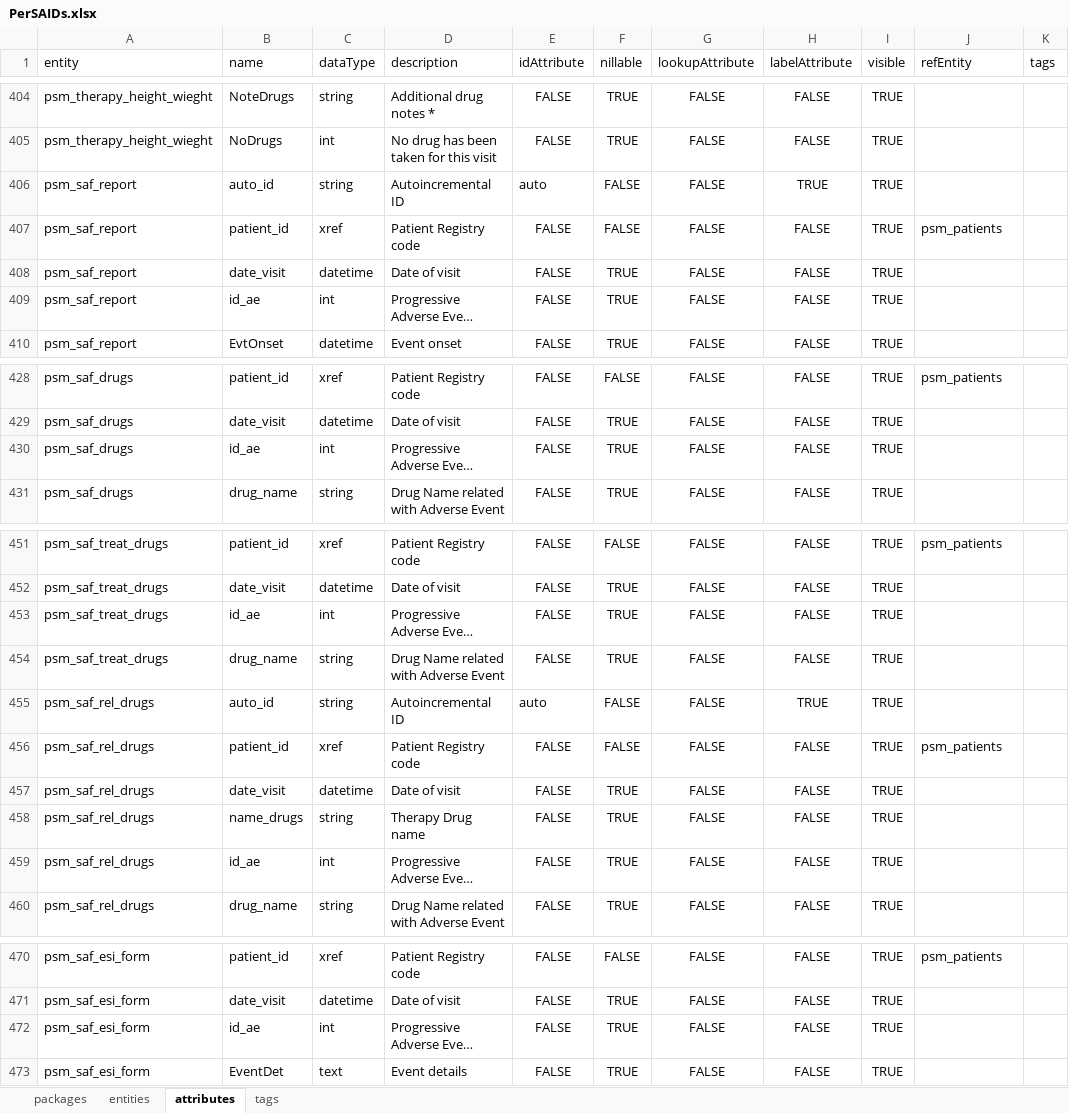
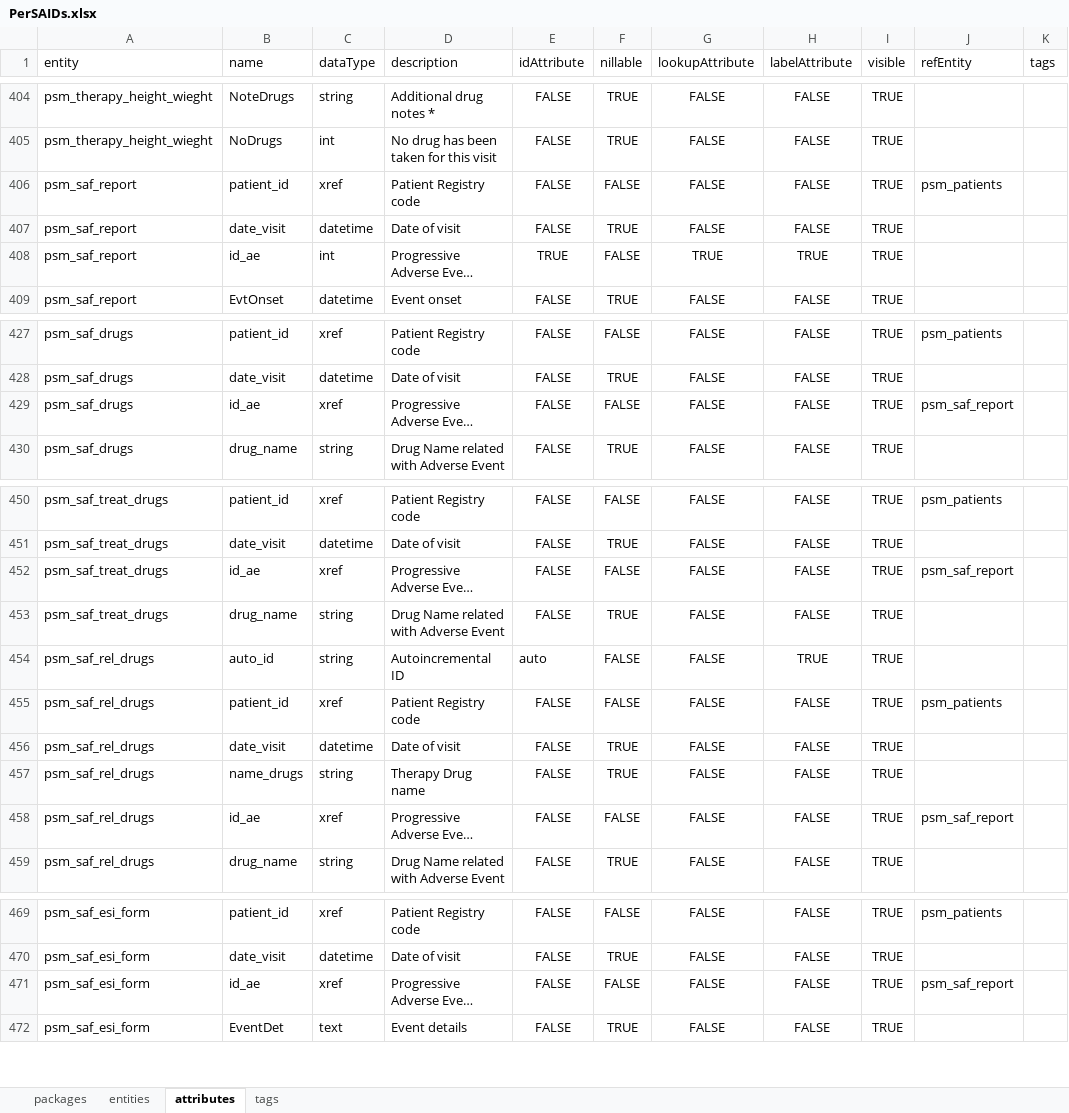
Before and after one commit to igg-bioinfo/rd-datamodel, an Excel workbook: dist/PerSAIDs.xlsx, sheet attributes, drawn as a sheet; only a part is shown, gaps mark what is left out; long unchanged cells end in …; values as stored, in another font and other column widths than the file's, no borders; removed rows and columns are numbered as before the commit, all else as after; the diff names each change by its address in the sheet, - before the commit and + after, or states it on an @@ line.

```diff
--- a/dist/PerSAIDs.xlsx (sheet attributes)
+++ b/dist/PerSAIDs.xlsx (sheet attributes)
-row 406: psm_saf_report | auto_id | string | Autoincremental ID | auto | FALSE | FALSE | TRUE | TRUE
-E408 (idAttribute): FALSE
+E408 (idAttribute): TRUE
-F408 (nillable): TRUE
+F408 (nillable): FALSE
-G408 (lookupAttribute): FALSE
+G408 (lookupAttribute): TRUE
-H408 (labelAttribute): FALSE
+H408 (labelAttribute): TRUE
-C429 (dataType): int
+C429 (dataType): xref
-F429 (nillable): TRUE
+F429 (nillable): FALSE
-J429 (refEntity): (empty)
+J429 (refEntity): psm_saf_report
-C452 (dataType): int
+C452 (dataType): xref
-F452 (nillable): TRUE
+F452 (nillable): FALSE
-J452 (refEntity): (empty)
+J452 (refEntity): psm_saf_report
-C458 (dataType): int
+C458 (dataType): xref
-F458 (nillable): TRUE
+F458 (nillable): FALSE
-J458 (refEntity): (empty)
+J458 (refEntity): psm_saf_report
-C471 (dataType): int
+C471 (dataType): xref
-F471 (nillable): TRUE
+F471 (nillable): FALSE
-J471 (refEntity): (empty)
+J471 (refEntity): psm_saf_report
```
Also changed, not shown: sheet tags, 7 other files.
